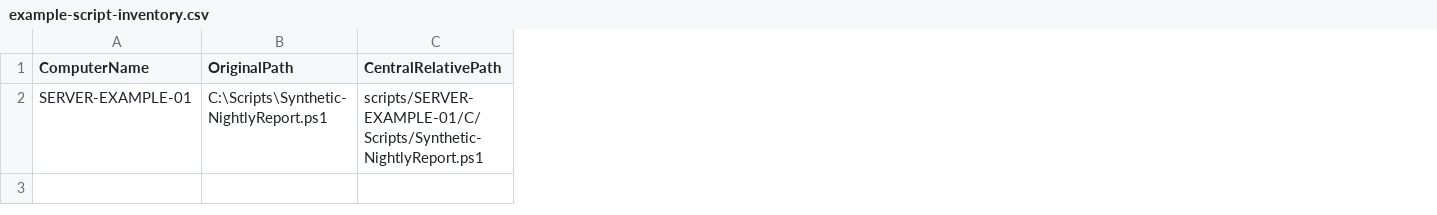
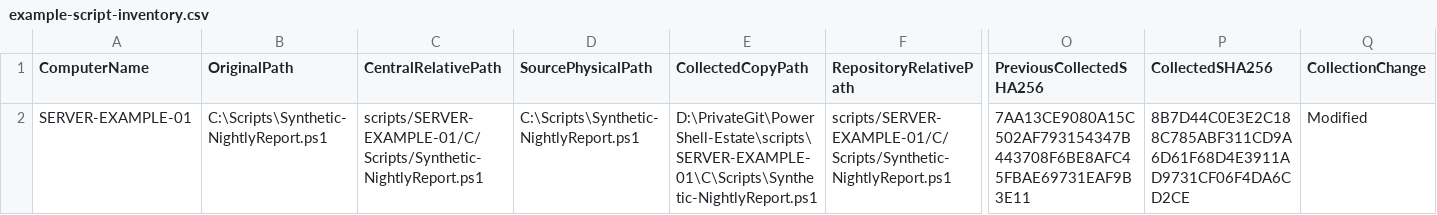
Before and after one commit to At0mFlow/At0mFlow-ScriptAudit, a CSV file: examples/example-script-inventory.csv, drawn as a sheet; only a part is shown, gaps mark what is left out; the diff names each change by its address in the sheet, - before the commit and + after, or states it on an @@ line.

```diff
--- a/examples/example-script-inventory.csv
+++ b/examples/example-script-inventory.csv
+column D (SourcePhysicalPath), row 2: C:\Scripts\Synthetic-NightlyReport.ps1
+column E (CollectedCopyPath), row 2: D:\PrivateGit\PowerShell-Estate\scripts\SERVER-EXAMPLE-01\C\Scripts\Synthetic-NightlyReport.ps1
+column F (RepositoryRelativePath), row 2: scripts/SERVER-EXAMPLE-01/C/Scripts/Synthetic-NightlyReport.ps1
+column O (PreviousCollectedSHA256), row 2: 7AA13CE9080A15C502AF793154347B443708F6BE8AFC45FBAE69731EAF9B3E11
+column P (CollectedSHA256), row 2: 8B7D44C0E3E2C188C785ABF311CD9A6D61F68D4E3911AD9731CF06F4DA6CD2CE
+column Q (CollectionChange), row 2: Modified
```
Also changed, not shown: 15 other files.
